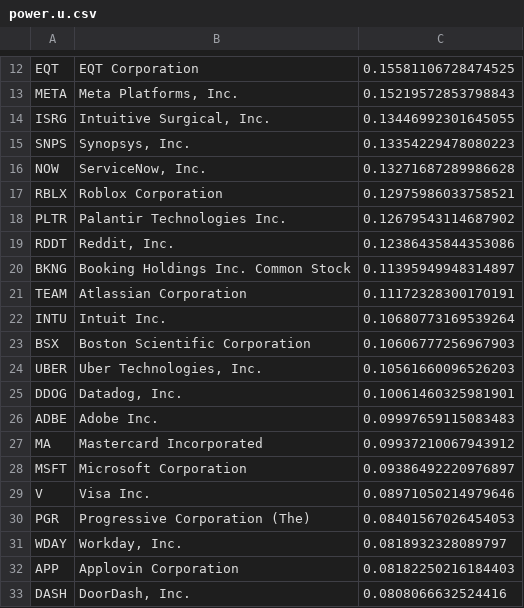
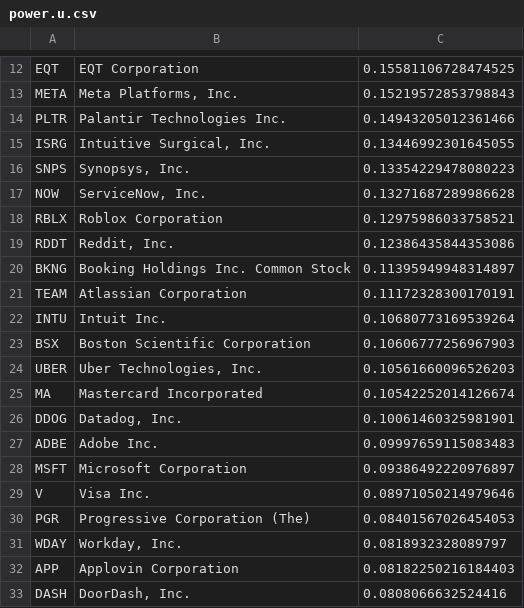
Before and after one commit to sieginglion/screener, a CSV file: power.u.csv, drawn as a sheet; only a part is shown, gaps mark what is left out.

```diff
--- a/power.u.csv
+++ b/power.u.csv
@@ -13,2 +13,3 @@ EQT,EQT Corporation,0.15581106728474525
 META,"Meta Platforms, Inc.",0.15219572853798843
+PLTR,Palantir Technologies Inc.,0.14943205012361466
 ISRG,"Intuitive Surgical, Inc.",0.13446992301645055
@@ -17,3 +18,2 @@ NOW,"ServiceNow, Inc.",0.13271687289986628
 RBLX,Roblox Corporation,0.12975986033758521
-PLTR,Palantir Technologies Inc.,0.12679543114687902
 RDDT,"Reddit, Inc.",0.12386435844353086
@@ -24,5 +24,5 @@ BSX,Boston Scientific Corporation,0.10606777256967903
 UBER,"Uber Technologies, Inc.",0.10561660096526203
+MA,Mastercard Incorporated,0.10542252014126674
 DDOG,"Datadog, Inc.",0.10061460325981901
 ADBE,Adobe Inc.,0.09997659115083483
-MA,Mastercard Incorporated,0.09937210067943912
 MSFT,Microsoft Corporation,0.09386492220976897
```
Also changed, not shown: long.u.csv.
